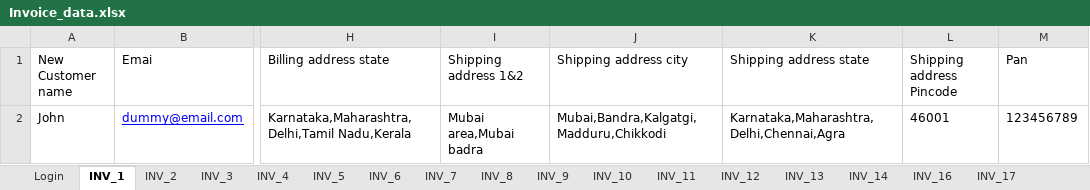
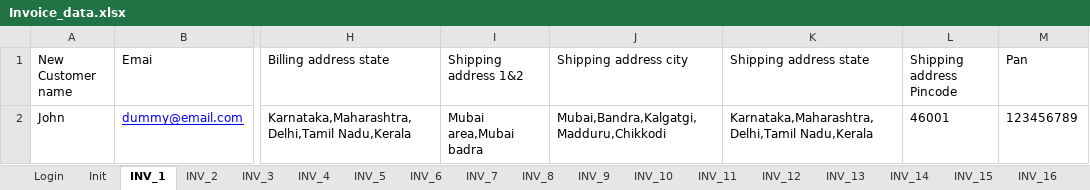
Before and after one commit to qashack/numberz, an Excel workbook: data/Invoice_data.xlsx, sheet INV_1, drawn as a sheet; only a part is shown, gaps mark what is left out; values as stored, in another font and other column widths than the file's, no borders; the diff names each change by its address in the sheet, - before the commit and + after, or states it on an @@ line.

```diff
--- a/data/Invoice_data.xlsx (sheet INV_1)
+++ b/data/Invoice_data.xlsx (sheet INV_1)
+sheet tab: Init
+sheet tab: INV_15
-K2 (Shipping address state): Karnataka,Maharashtra,Delhi,Chennai,Agra
+K2 (Shipping address state): Karnataka,Maharashtra,Delhi,Tamil Nadu,Kerala
```
Also changed, not shown: sheet INV_10, sheet INV_16, sheet INV_3, sheet INV_4, sheet INV_5, sheet INV_6, 2 more sheets, other sheet tabs, data/Expense_data.xlsx, 40 other files.
